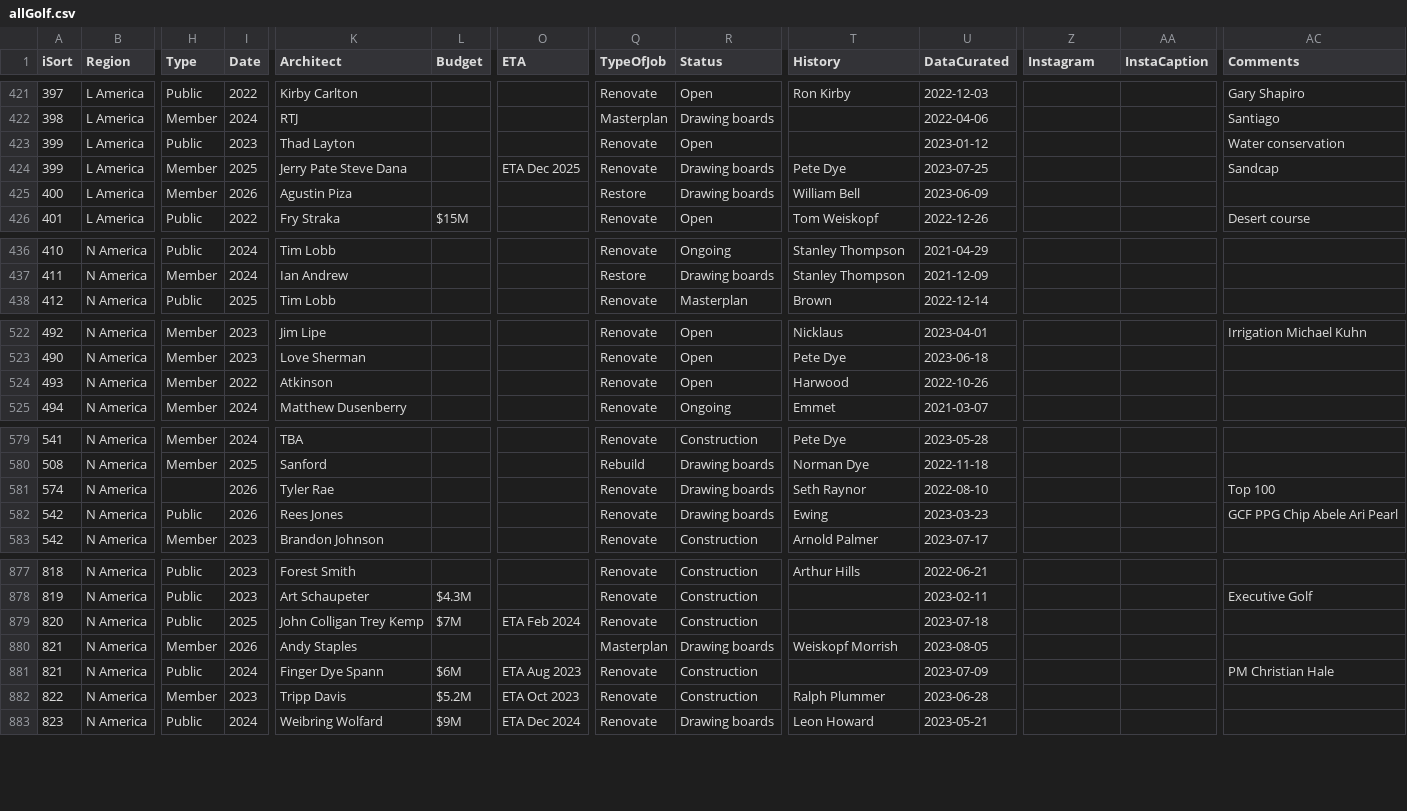
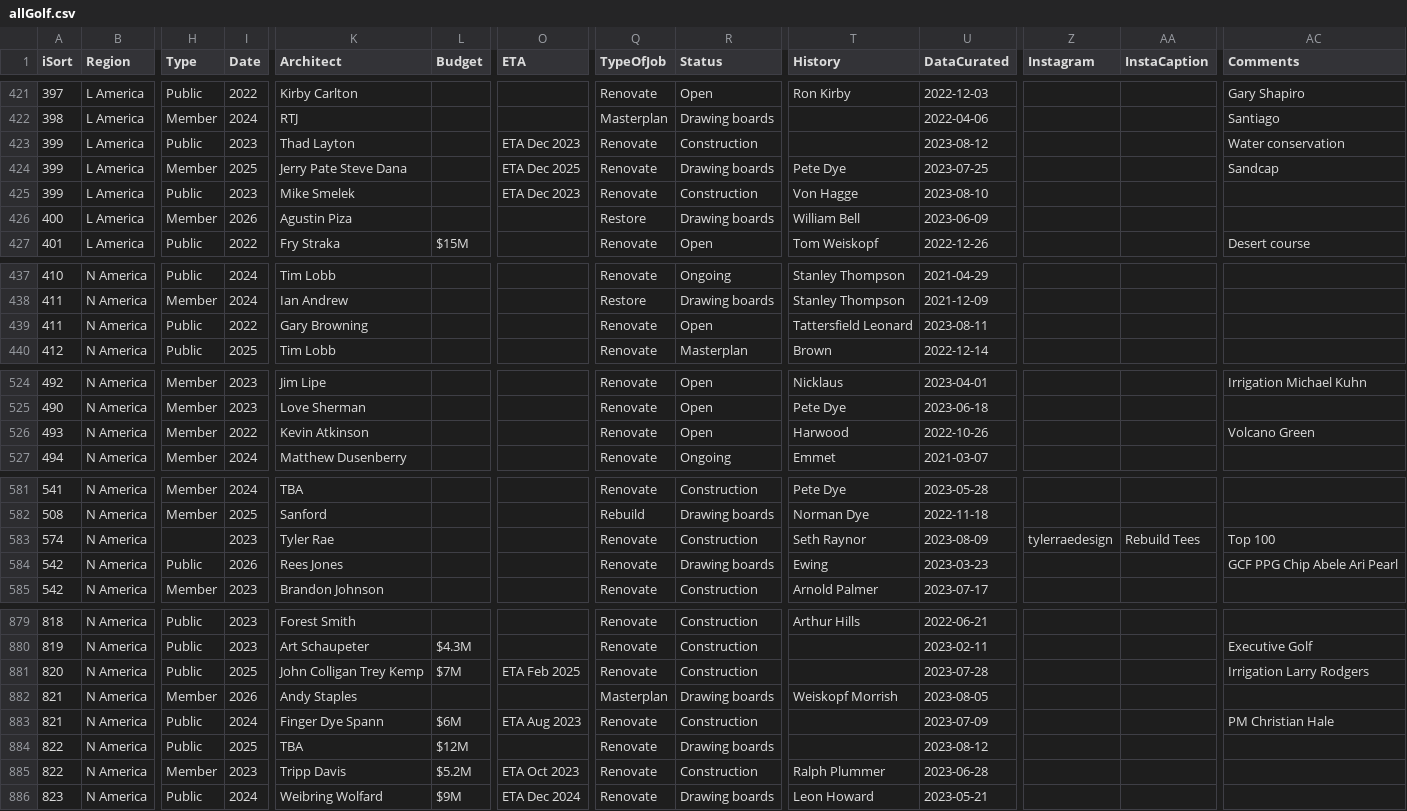
Before and after one commit to stennety/mywebsite, a CSV file: _data/allGolf.csv, drawn as a sheet; only a part is shown, gaps mark what is left out; addresses are those after the commit; rows hold the shown columns only; the diff covers the shown part only; the diff names each change by its address in the sheet, - before the commit and + after, or states it on an @@ line.

Commit message:
Update allGolf.csv

```diff
--- a/_data/allGolf.csv
+++ b/_data/allGolf.csv
-O423 (ETA): (empty)
+O423 (ETA): ETA Dec 2023
-R423 (Status): Open
+R423 (Status): Construction
-U423 (DataCurated): 2023-01-12
+U423 (DataCurated): 2023-08-12
+row 425: 399 | L America | Public | 2023 | Mike Smelek |  | ETA Dec 2023 | Renovate | Construction | Von Hagge | 2023-08-10
+row 439: 411 | N America | Public | 2022 | Gary Browning |  |  | Renovate | Open | Tattersfield Leonard | 2023-08-11
-K526 (Architect): Atkinson
+K526 (Architect): Kevin Atkinson
-AC526 (Comments): (empty)
+AC526 (Comments): Volcano Green
-I583 (Date): 2026
+I583 (Date): 2023
-R583 (Status): Drawing boards
+R583 (Status): Construction
-U583 (DataCurated): 2022-08-10
+U583 (DataCurated): 2023-08-09
-Z583 (Instagram): (empty)
+Z583 (Instagram): tylerraedesign
-AA583 (InstaCaption): (empty)
+AA583 (InstaCaption): Rebuild Tees
-O881 (ETA): ETA Feb 2024
+O881 (ETA): ETA Feb 2025
-U881 (DataCurated): 2023-07-18
+U881 (DataCurated): 2023-07-28
-AC881 (Comments): (empty)
+AC881 (Comments): Irrigation Larry Rodgers
+row 884: 822 | N America | Public | 2025 | TBA | $12M |  | Renovate | Drawing boards |  | 2023-08-12
```
Also changed, not shown: 1 edited cell elsewhere in this file.
